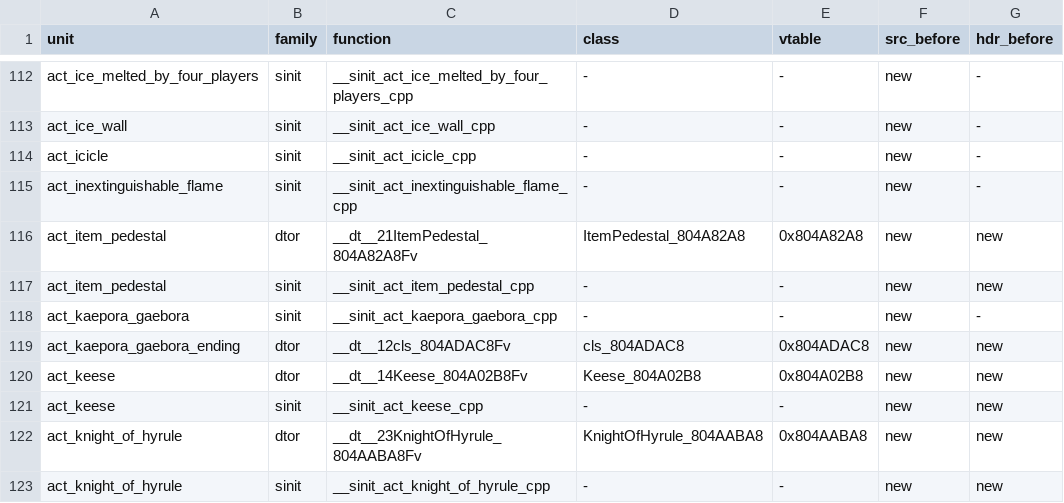
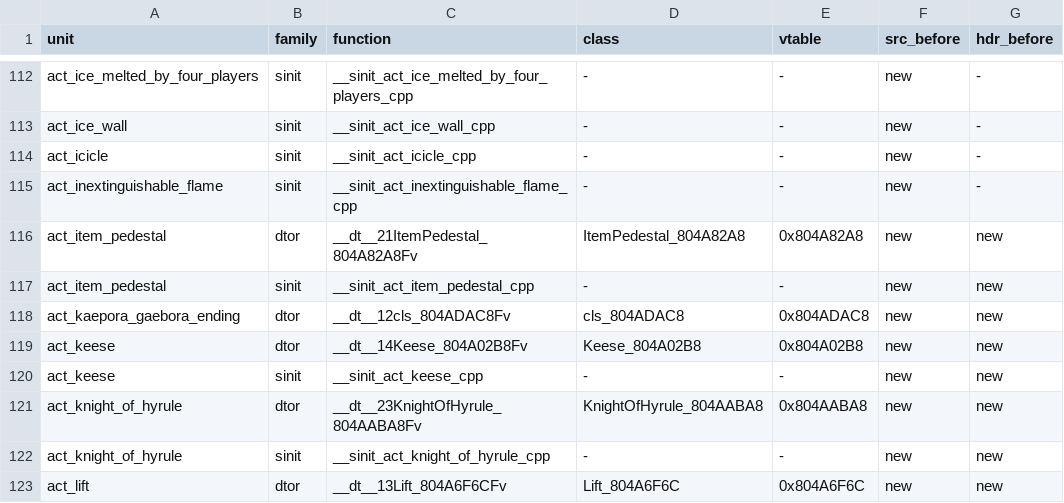
Before and after one commit to sh1ftmaker/fsa, a TSV file: config/G4SE01/gen_game.tsv, drawn as a sheet; only a part is shown, gaps mark what is left out; the shorter side is filled out with more unchanged rows.

```diff
--- a/config/G4SE01/gen_game.tsv
+++ b/config/G4SE01/gen_game.tsv
@@ -117,3 +117,2 @@ act_item_pedestal	dtor	__dt__21ItemPedestal_804A82A8Fv	ItemPedestal_804A82A8	0x8
 act_item_pedestal	sinit	__sinit_act_item_pedestal_cpp	-	-	new	new
-act_kaepora_gaebora	sinit	__sinit_act_kaepora_gaebora_cpp	-	-	new	-
 act_kaepora_gaebora_ending	dtor	__dt__12cls_804ADAC8Fv	cls_804ADAC8	0x804ADAC8	new	new
```
Also changed, not shown: 4 other files.
